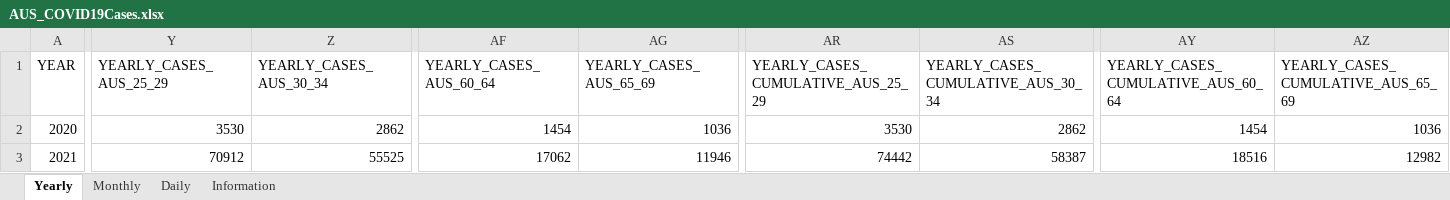
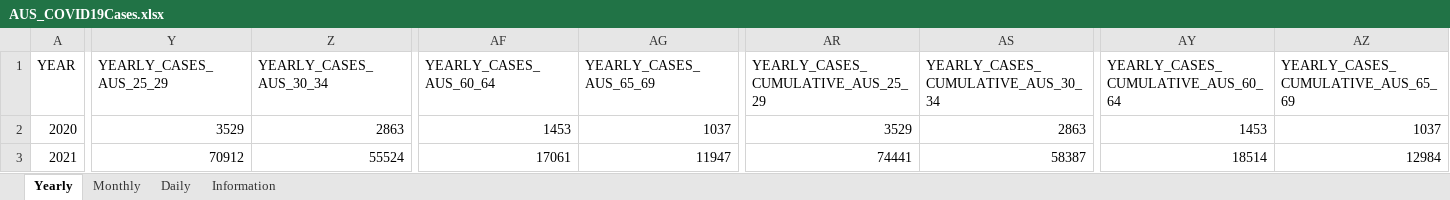
Before and after one commit to dbRaevn/covid19, an Excel workbook: pandemic/AUS_COVID19Cases.xlsx, sheet Yearly, drawn as a sheet; only a part is shown, gaps mark what is left out; values as stored, in another font and other column widths than the file's, no borders; the diff covers the shown part only; the diff names each change by its address in the sheet, - before the commit and + after, or states it on an @@ line.

Commit message:
Update AUS_COVID19Cases.xlsx

```diff
--- a/pandemic/AUS_COVID19Cases.xlsx (sheet Yearly)
+++ b/pandemic/AUS_COVID19Cases.xlsx (sheet Yearly)
-Y2 (YEARLY_CASES_AUS_25_29): 3530
+Y2 (YEARLY_CASES_AUS_25_29): 3529
-Z2 (YEARLY_CASES_AUS_30_34): 2862
+Z2 (YEARLY_CASES_AUS_30_34): 2863
-AF2 (YEARLY_CASES_AUS_60_64): 1454
+AF2 (YEARLY_CASES_AUS_60_64): 1453
-AG2 (YEARLY_CASES_AUS_65_69): 1036
+AG2 (YEARLY_CASES_AUS_65_69): 1037
-AR2: 3530
+AR2: 3529
-AS2: 2862
+AS2: 2863
-AY2: 1454
+AY2: 1453
-AZ2: 1036
+AZ2: 1037
-Z3 (YEARLY_CASES_AUS_30_34): 55525
+Z3 (YEARLY_CASES_AUS_30_34): 55524
-AF3 (YEARLY_CASES_AUS_60_64): 17062
+AF3 (YEARLY_CASES_AUS_60_64): 17061
-AG3 (YEARLY_CASES_AUS_65_69): 11946
+AG3 (YEARLY_CASES_AUS_65_69): 11947
-AR3: 74442
+AR3: 74441
-AY3: 18516
+AY3: 18514
-AZ3: 12982
+AZ3: 12984
```
Also changed, not shown: 132 edited cells elsewhere in this sheet, sheet Daily, sheet Monthly, sheet Information.
